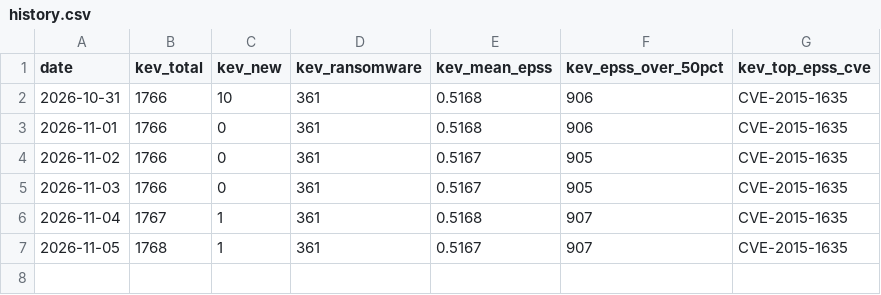
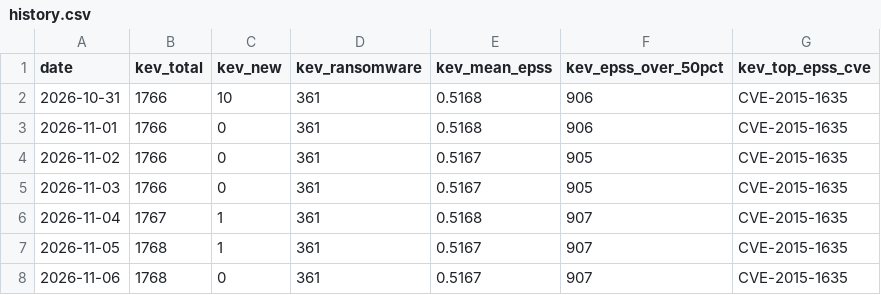
Before and after one commit to SMCallan/VulnWatch-UK, a CSV file: data/history.csv, drawn as a sheet; the diff names each change by its address in the sheet, - before the commit and + after, or states it on an @@ line.

Commit message:
History: add metrics for 2026-11-06

```diff
--- a/data/history.csv
+++ b/data/history.csv
+row 8: 2026-11-06 | 1768 | 0 | 361 | 0.5167 | 907 | CVE-2015-1635
```
